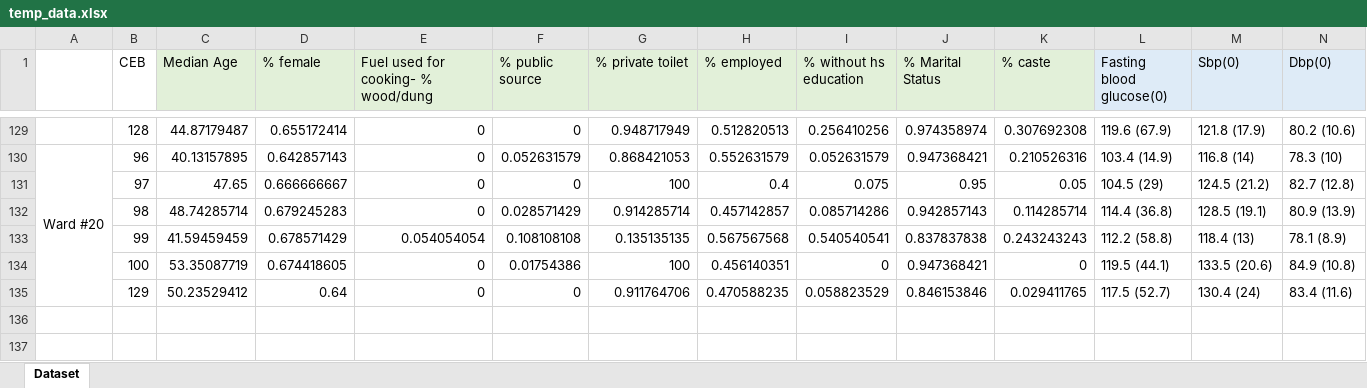
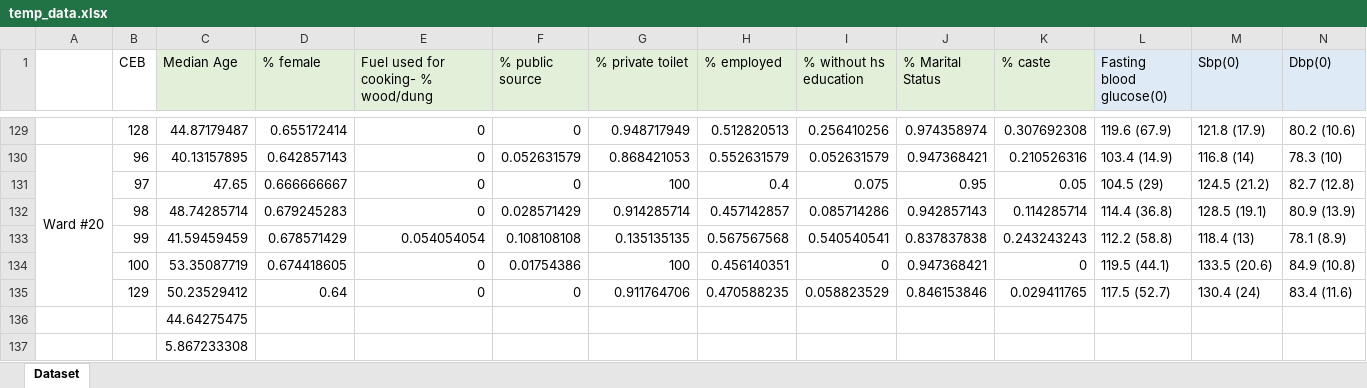
Before and after one commit to nja2140/thesis, an Excel workbook: Data/temp_data.xlsx, sheet Dataset, drawn as a sheet; only a part is shown, gaps mark what is left out; values as stored, in another font and other column widths than the file's, no borders; rows hold the shown columns only; the diff names each change by its address in the sheet, - before the commit and + after, or states it on an @@ line.

Commit message:
cleaning data

```diff
--- a/Data/temp_data.xlsx (sheet Dataset)
+++ b/Data/temp_data.xlsx (sheet Dataset)
+row 136:  |  | 44.64275475
+row 137:  |  | 5.867233308
```
Also changed, not shown: 3 other files.
